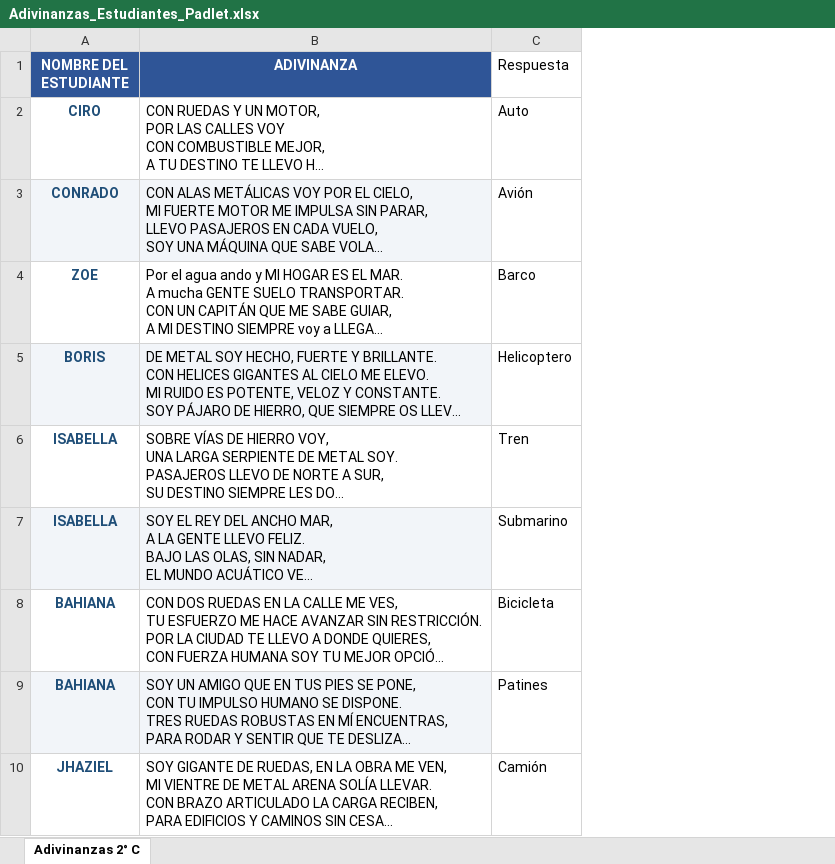
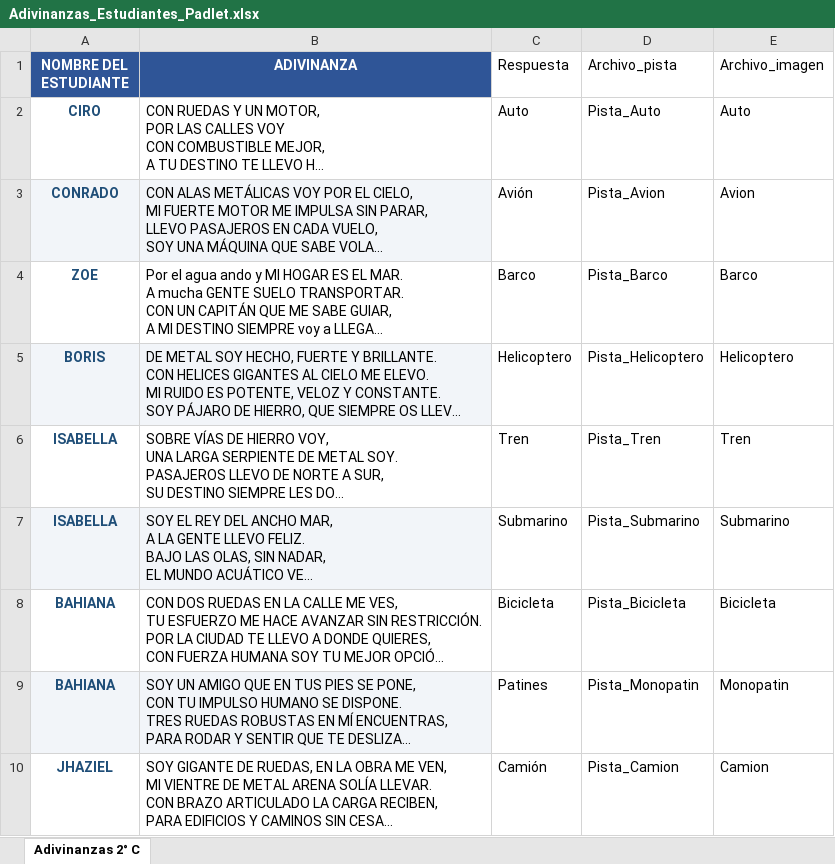
Before and after one commit to marciavidal-caba/AdivinaBot, an Excel workbook: Adivinanzas_Estudiantes_Padlet.xlsx, sheet Adivinanzas 2° C, drawn as a sheet; only a part is shown; long unchanged cells end in …; values as stored, in another font and other column widths than the file's, no borders; the diff names each change by its address in the sheet, - before the commit and + after, or states it on an @@ line.

Commit message:
Add files via upload

```diff
--- a/Adivinanzas_Estudiantes_Padlet.xlsx (sheet Adivinanzas 2° C)
+++ b/Adivinanzas_Estudiantes_Padlet.xlsx (sheet Adivinanzas 2° C)
+column D (Archivo_pista), rows 2-10: Pista_Auto | Pista_Avion | Pista_Barco | Pista_Helicoptero | Pista_Tren | Pista_Submarino | Pista_Bicicleta | Pista_Monopatin | Pista_Camion
+column E (Archivo_imagen), rows 2-10: Auto | Avion | Barco | Helicoptero | Tren | Submarino | Bicicleta | Monopatin | Camion
```
